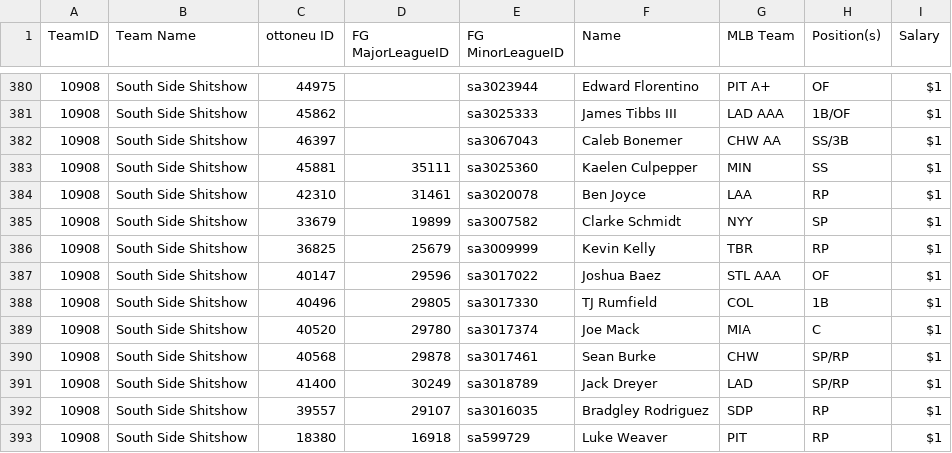
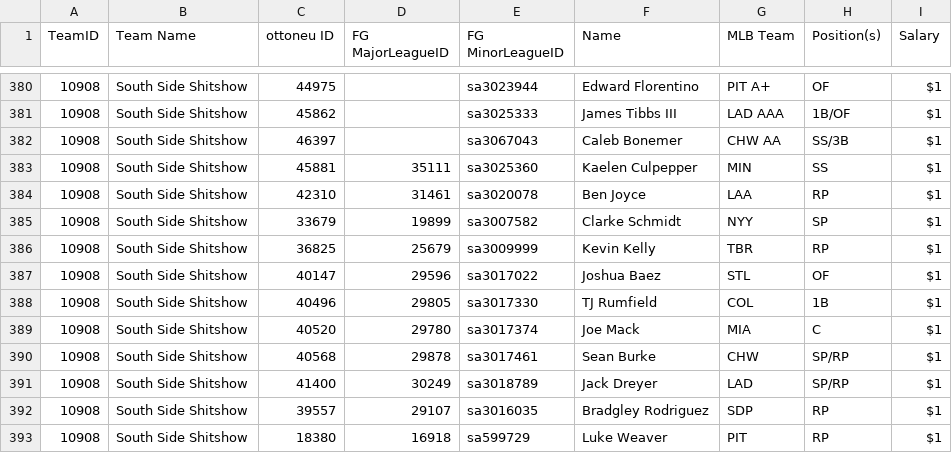
Before and after one commit to bkamisar/OttoneuAI, a CSV file: data/roster.csv, drawn as a sheet; only a part is shown, gaps mark what is left out.

Commit message:
Auto-update roster 2026-08-16

```diff
--- a/data/roster.csv
+++ b/data/roster.csv
@@ -386,3 +386,3 @@ TeamID,"Team Name","ottoneu ID","FG MajorLeagueID","FG MinorLeagueID",Name,"MLB
 10908,"South Side Shitshow",36825,25679,sa3009999,"Kevin Kelly",TBR,RP,$1
-10908,"South Side Shitshow",40147,29596,sa3017022,"Joshua Baez","STL AAA",OF,$1
+10908,"South Side Shitshow",40147,29596,sa3017022,"Joshua Baez",STL,OF,$1
 10908,"South Side Shitshow",40496,29805,sa3017330,"TJ Rumfield",COL,1B,$1
```
